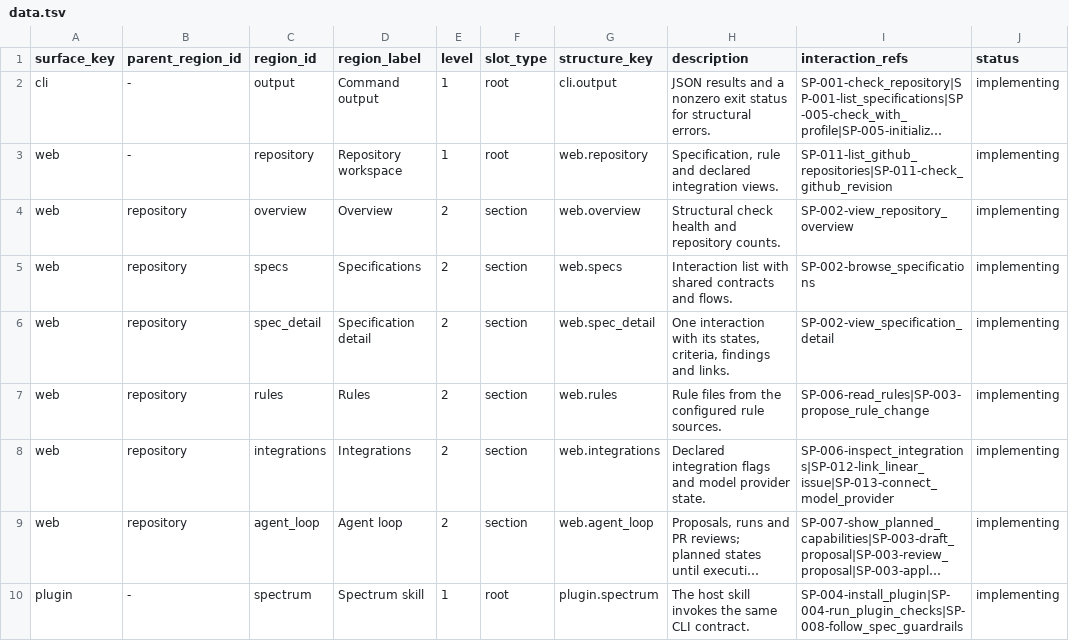
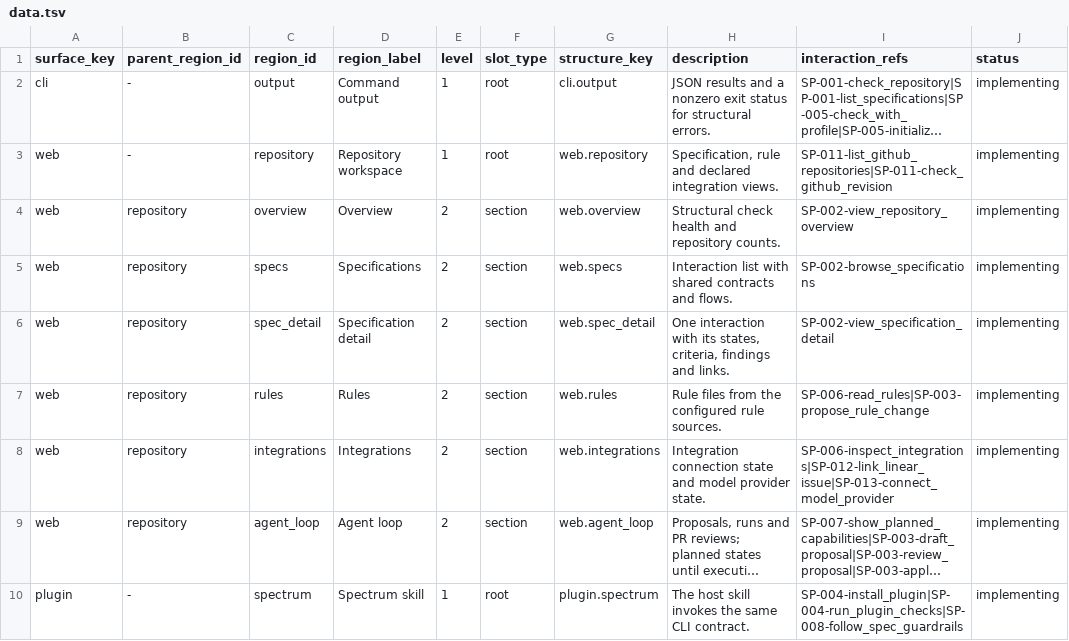
Before and after one commit to voyager-fm/spectrum, a TSV file: .spectrum/product/information_architecture/surface_structure/data.tsv, drawn as a sheet; long unchanged cells end in …; the diff names each change by its address in the sheet, - before the commit and + after, or states it on an @@ line.

```diff
--- a/.spectrum/product/information_architecture/surface_structure/data.tsv
+++ b/.spectrum/product/information_architecture/surface_structure/data.tsv
-H8 (description): Declared integration flags and model…
+H8 (description): Integration connection state and model…
```
Also changed, not shown: .spectrum/product/feature_inventory/interactions/data.tsv, .spectrum/product/information_architecture/objects/data.tsv, 21 other files.
